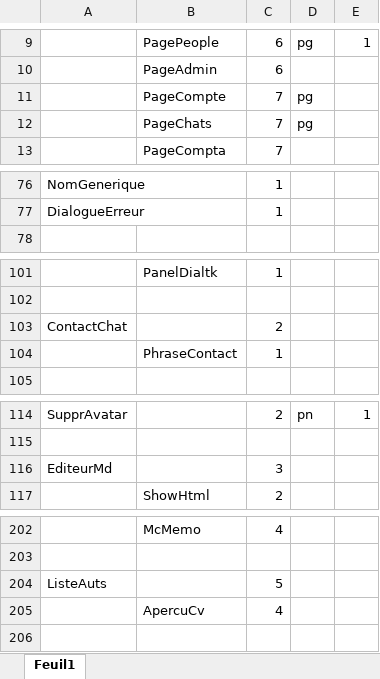
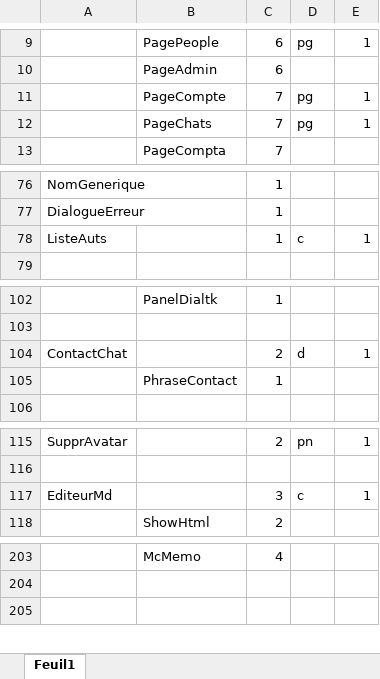
Before and after one commit to dsportes/asocial-doc, an Excel workbook: Dépendances-Vue.xlsx, sheet Feuil1, drawn as a sheet; only a part is shown, gaps mark what is left out; values as stored, in another font and other column widths than the file's, no borders; removed rows and columns are numbered as before the commit, all else as after; the diff covers the shown part only; the diff names each change by its address in the sheet, - before the commit and + after, or states it on an @@ line.

Commit message:
Dépendances

```diff
--- a/Dépendances-Vue.xlsx (sheet Feuil1)
+++ b/Dépendances-Vue.xlsx (sheet Feuil1)
-E11:E12: (empty)
+E11:E12: 1
+row 78: ListeAuts |  | 1 | c | 1
-D104: (empty)
+D104: d
-E104: (empty)
+E104: 1
-D117: (empty)
+D117: c
-E117: (empty)
+E117: 1
-row 204: ListeAuts |  | 5
-row 205:  | ApercuCv | 4
```
Also changed, not shown: 2 edited cells elsewhere in this sheet.
